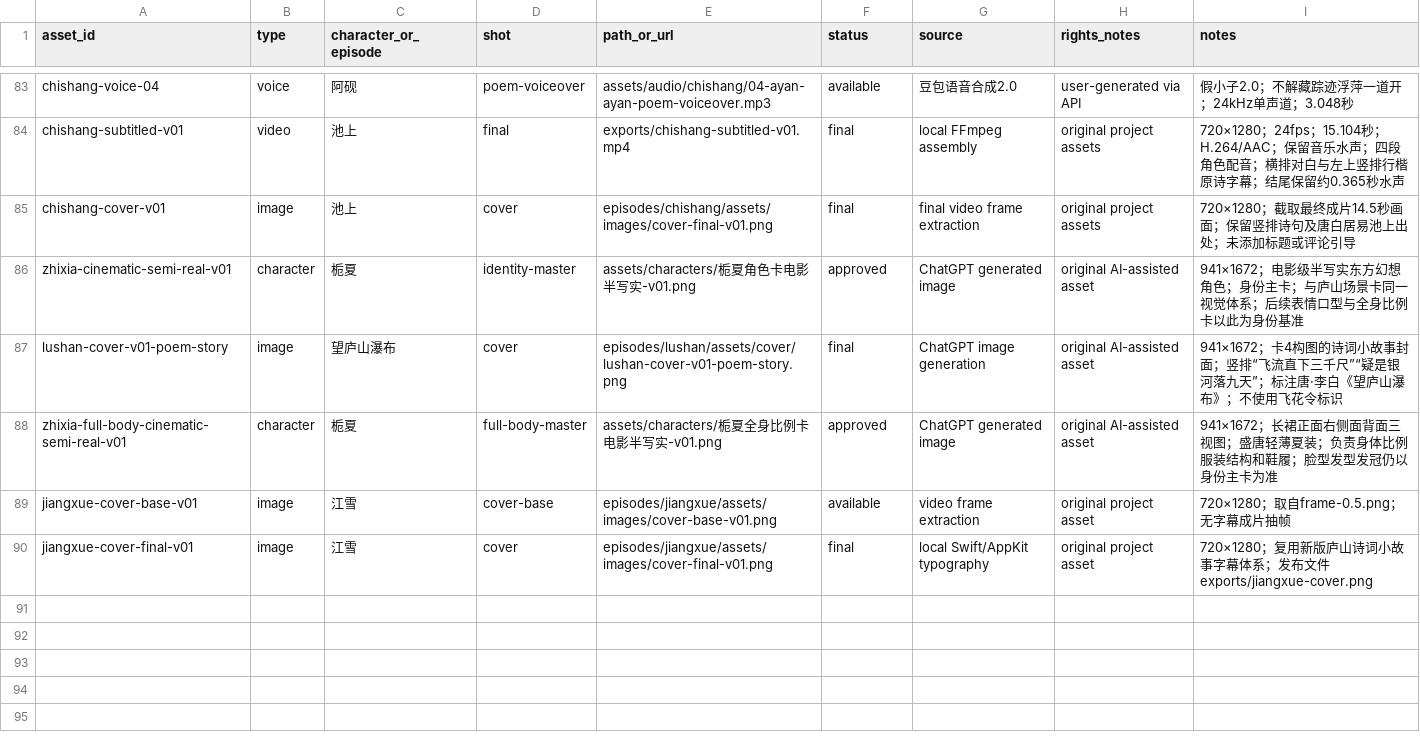
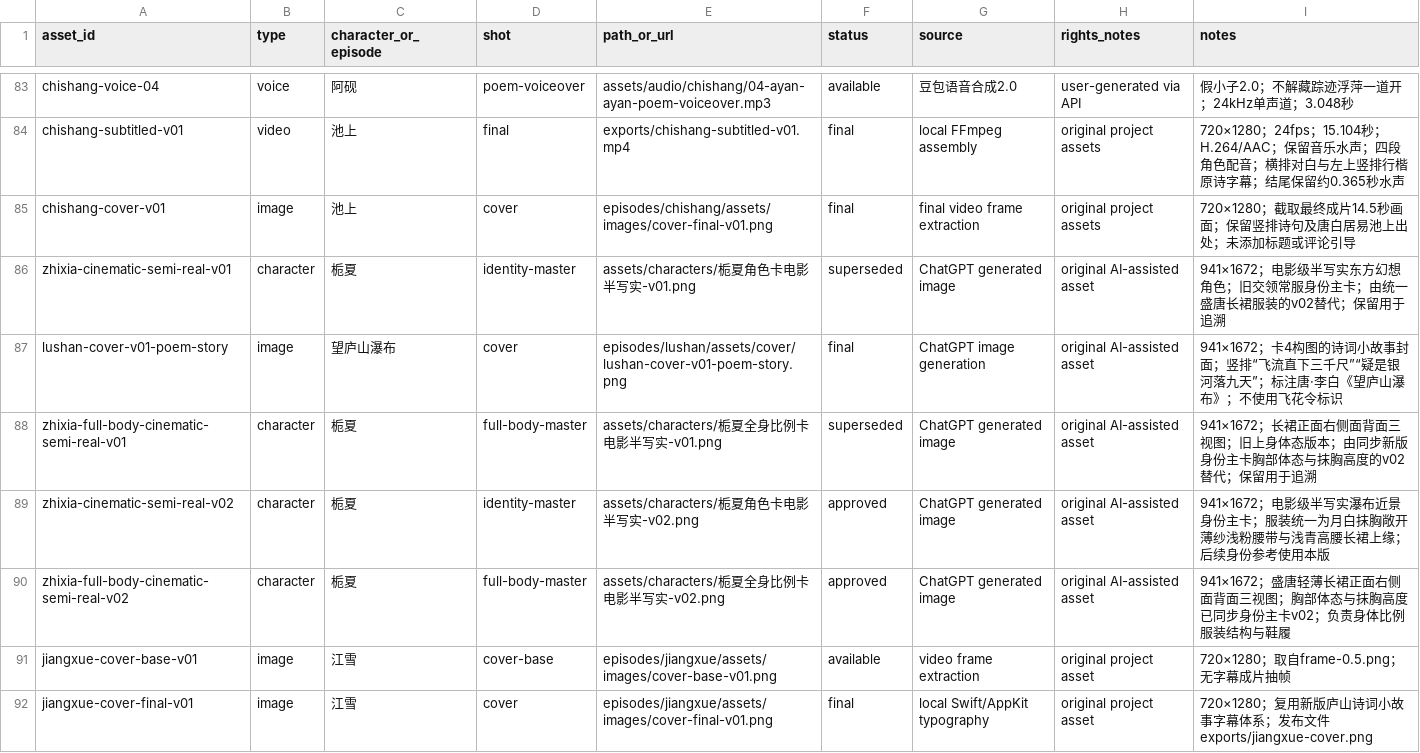
Before and after one commit to Yolo-0317/tools-workspace, a CSV file: zhixia-feihualing/assets/inventory.csv, drawn as a sheet; only a part is shown, gaps mark what is left out.

```diff
--- a/zhixia-feihualing/assets/inventory.csv
+++ b/zhixia-feihualing/assets/inventory.csv
@@ -85,5 +85,7 @@ chishang-subtitled-v01,video,池上,final,exports/chishang-subtitled-v01.mp4,fin
 chishang-cover-v01,image,池上,cover,episodes/chishang/assets/images/cover-final-v01.png,final,final video frame extraction,original project assets,720×1280；截取最终成片14.5秒画面；保留竖排诗句及唐白居易池上出处；未添加标题或评论引导
-zhixia-cinematic-semi-real-v01,character,栀夏,identity-master,assets/characters/栀夏角色卡电影半写实-v01.png,approved,ChatGPT generated image,original AI-assisted asset,941×1672；电影级半写实东方幻想角色；身份主卡；与庐山场景卡同一视觉体系；后续表情口型与全身比例卡以此为身份基准
+zhixia-cinematic-semi-real-v01,character,栀夏,identity-master,assets/characters/栀夏角色卡电影半写实-v01.png,superseded,ChatGPT generated image,original AI-assisted asset,941×1672；电影级半写实东方幻想角色；旧交领常服身份主卡；由统一盛唐长裙服装的v02替代；保留用于追溯
 lushan-cover-v01-poem-story,image,望庐山瀑布,cover,episodes/lushan/assets/cover/lushan-cover-v01-poem-story.png,final,ChatGPT image generation,original AI-assisted asset,941×1672；卡4构图的诗词小故事封面；竖排“飞流直下三千尺”“疑是银河落九天”；标注唐·李白《望庐山瀑布》；不使用飞花令标识
-zhixia-full-body-cinematic-semi-real-v01,character,栀夏,full-body-master,assets/characters/栀夏全身比例卡电影半写实-v01.png,approved,ChatGPT generated image,original AI-assisted asset,941×1672；长裙正面右侧面背面三视图；盛唐轻薄夏装；负责身体比例服装结构和鞋履；脸型发型发冠仍以身份主卡为准
+zhixia-full-body-cinematic-semi-real-v01,character,栀夏,full-body-master,assets/characters/栀夏全身比例卡电影半写实-v01.png,superseded,ChatGPT generated image,original AI-assisted asset,941×1672；长裙正面右侧面背面三视图；旧上身体态版本；由同步新版身份主卡胸部体态与抹胸高度的v02替代；保留用于追溯
+zhixia-cinematic-semi-real-v02,character,栀夏,identity-master,assets/characters/栀夏角色卡电影半写实-v02.png,approved,ChatGPT generated image,original AI-assisted asset,941×1672；电影级半写实瀑布近景身份主卡；服装统一为月白抹胸敞开薄纱浅粉腰带与浅青高腰长裙上缘；后续身份参考使用本版
+zhixia-full-body-cinematic-semi-real-v02,character,栀夏,full-body-master,assets/characters/栀夏全身比例卡电影半写实-v02.png,approved,ChatGPT generated image,original AI-assisted asset,941×1672；盛唐轻薄长裙正面右侧面背面三视图；胸部体态与抹胸高度已同步身份主卡v02；负责身体比例服装结构与鞋履
 jiangxue-cover-base-v01,image,江雪,cover-base,episodes/jiangxue/assets/images/cover-base-v01.png,available,video frame extraction,original project asset,720×1280；取自frame-0.5.png；无字幕成片抽帧
```
Also changed, not shown: 2 other files.
